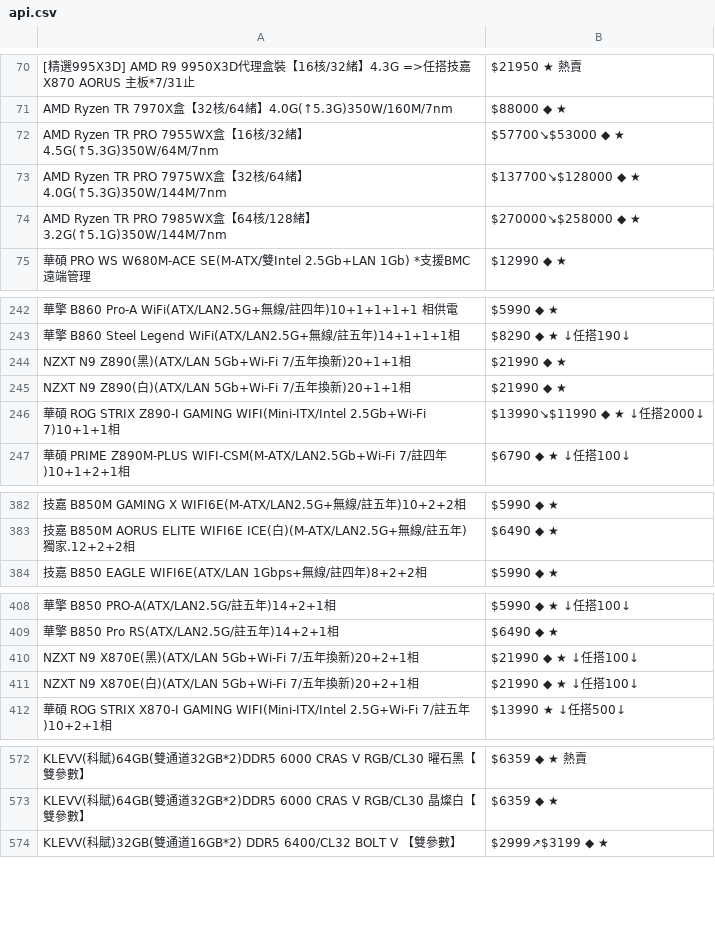
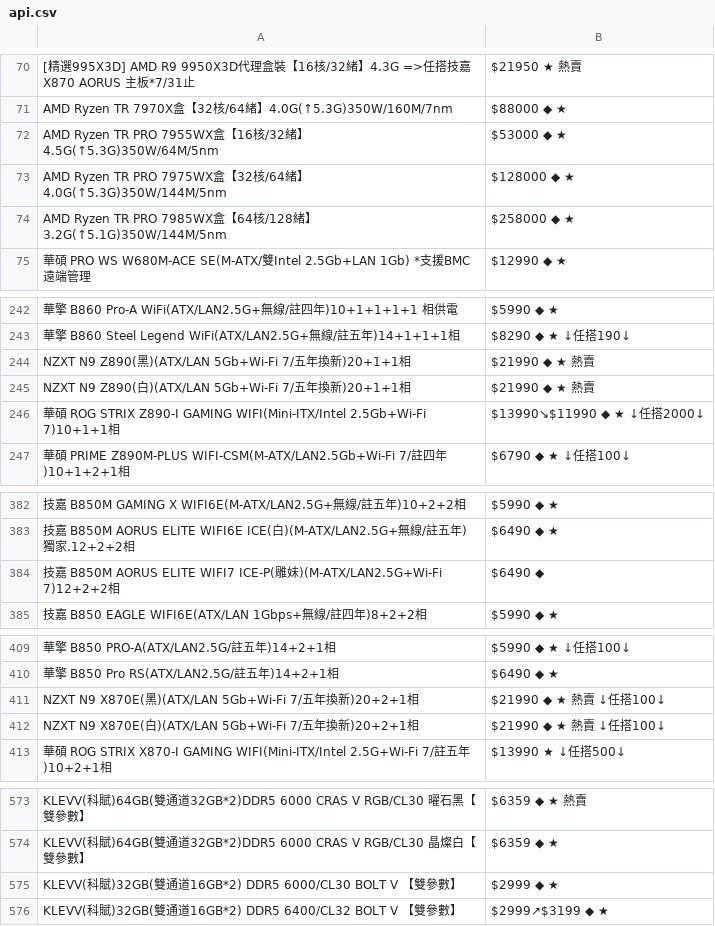
Before and after one commit to suouwang/ops_mid, a CSV file: api.csv, drawn as a sheet; only a part is shown, gaps mark what is left out; addresses are those after the commit; the diff covers the shown part only; the diff names each change by its address in the sheet, - before the commit and + after, or states it on an @@ line.

```diff
--- a/api.csv
+++ b/api.csv
-A72: …緒】4.5G(↑5.3G)350W/64M/7nm
+A72: …緒】4.5G(↑5.3G)350W/64M/5nm
-B72: $57700↘$53000 ◆ ★
+B72: $53000 ◆ ★
-A73: …緒】4.0G(↑5.3G)350W/144M/7nm
+A73: …緒】4.0G(↑5.3G)350W/144M/5nm
-B73: $137700↘$128000 ◆ ★
+B73: $128000 ◆ ★
-A74: …緒】3.2G(↑5.1G)350W/144M/7nm
+A74: …緒】3.2G(↑5.1G)350W/144M/5nm
-B74: $270000↘$258000 ◆ ★
+B74: $258000 ◆ ★
-B244:B245: $21990 ◆ ★
+B244:B245: $21990 ◆ ★ 熱賣
+row 384: 技嘉 B850M AORUS ELITE WIFI7 ICE-P(雕妹)(M-ATX/LAN2.5G+Wi-Fi 7)12+2+2相 | $6490 ◆
-B411:B412: $21990 ◆ ★ ↓任搭100↓
+B411:B412: $21990 ◆ ★ 熱賣 ↓任搭100↓
+row 575: KLEVV(科賦)32GB(雙通道16GB*2) DDR5 6000/CL30 BOLT V 【雙參數】 | $2999 ◆ ★
```
Also changed, not shown: 1 added row, 3 removed rows and 3 edited cells elsewhere in this file, 1 other file.
